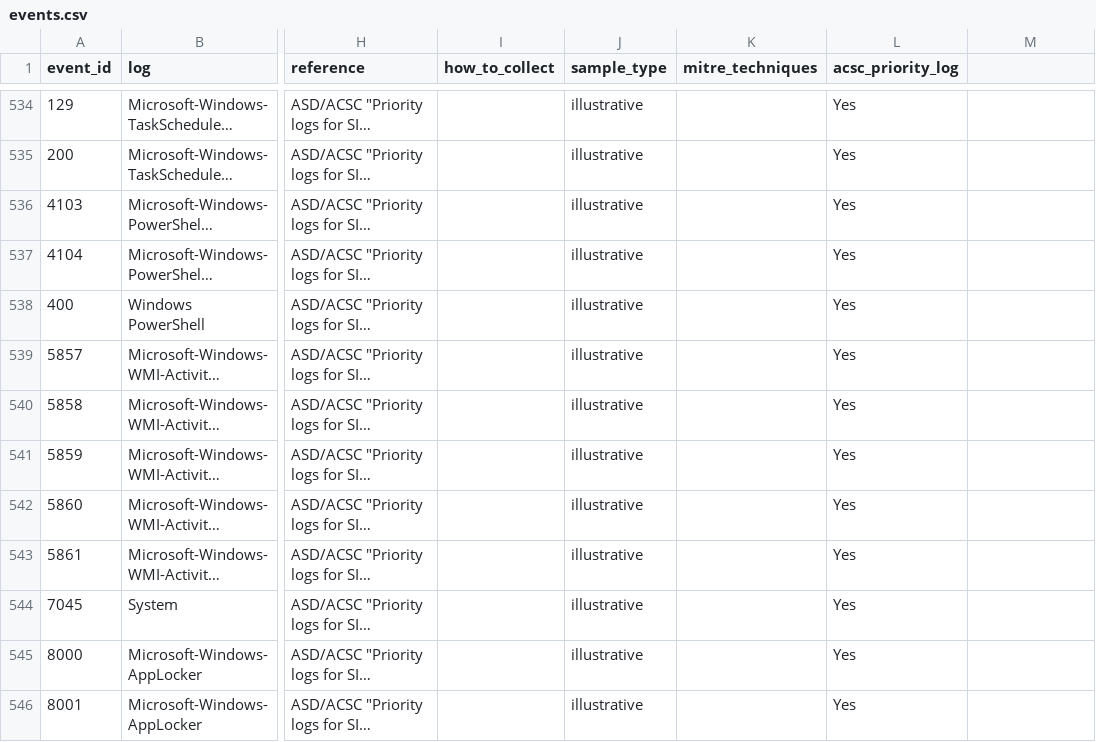
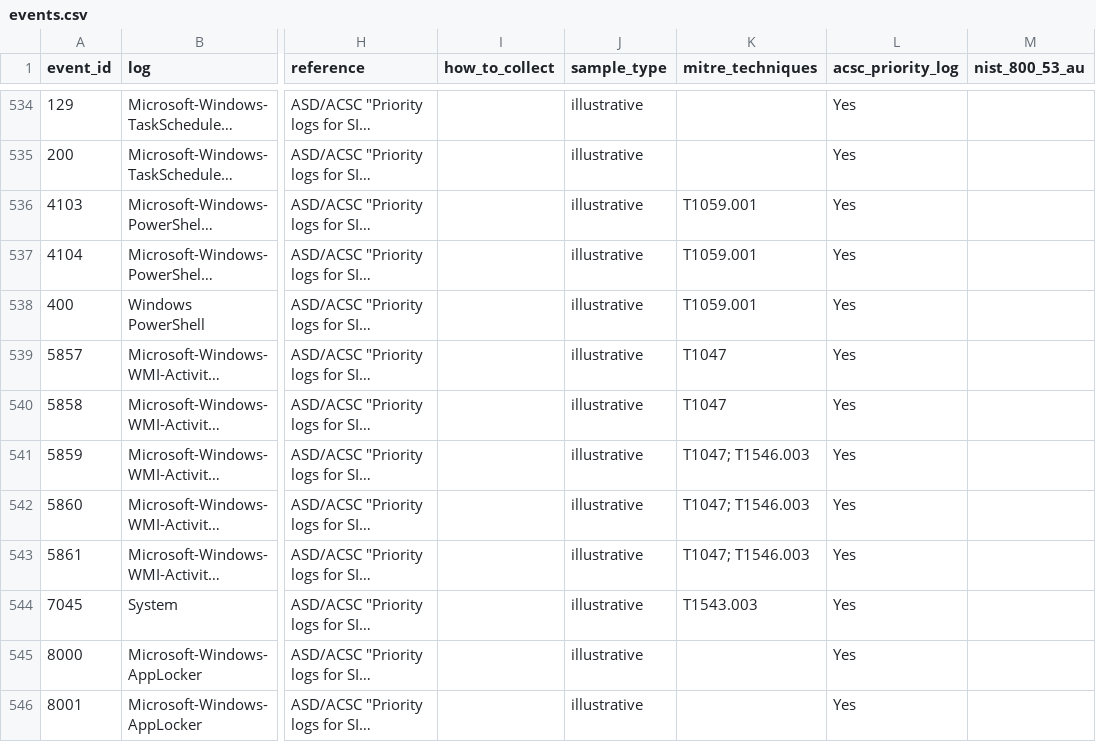
Before and after one commit to adamliq/Winevent-catalogue, a CSV file: data/events.csv, drawn as a sheet; only a part is shown, gaps mark what is left out; long unchanged cells end in …; the diff covers the shown part only; the diff names each change by its address in the sheet, - before the commit and + after, or states it on an @@ line.

```diff
--- a/data/events.csv
+++ b/data/events.csv
-M1: (empty)
+M1: nist_800_53_au
-K536:K538 (mitre_techniques): (empty)
+K536:K538 (mitre_techniques): T1059.001
-K539:K540 (mitre_techniques): (empty)
+K539:K540 (mitre_techniques): T1047
-K541:K543 (mitre_techniques): (empty)
+K541:K543 (mitre_techniques): T1047; T1546.003
-K544 (mitre_techniques): (empty)
+K544 (mitre_techniques): T1543.003
```
Also changed, not shown: 1 added row and 89 edited cells elsewhere in this file, data/reference/audit_configuration.csv, data/reference/audit_policy_matrix.csv, 4 other files.
